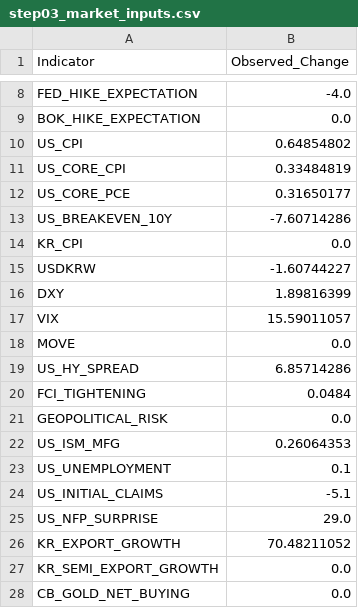
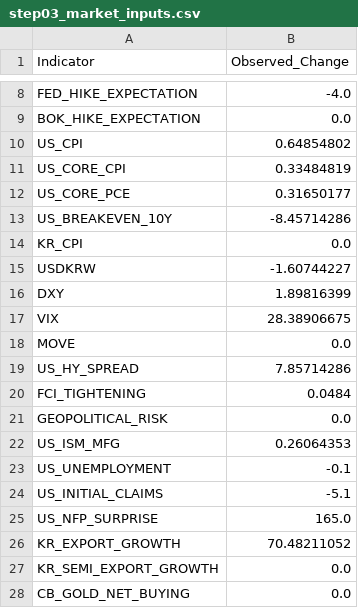
Before and after one commit to mia2628/portfolio_intelligence, a CSV file: data/step03_market_inputs.csv, drawn as a sheet; only a part is shown, gaps mark what is left out.

```diff
--- a/data/step03_market_inputs.csv
+++ b/data/step03_market_inputs.csv
@@ -12,3 +12,3 @@ US_CORE_CPI,0.33484819
 US_CORE_PCE,0.31650177
-US_BREAKEVEN_10Y,-7.60714286
+US_BREAKEVEN_10Y,-8.45714286
 KR_CPI,0.0
@@ -16,5 +16,5 @@ USDKRW,-1.60744227
 DXY,1.89816399
-VIX,15.59011057
+VIX,28.38906675
 MOVE,0.0
-US_HY_SPREAD,6.85714286
+US_HY_SPREAD,7.85714286
 FCI_TIGHTENING,0.0484
@@ -22,5 +22,5 @@ GEOPOLITICAL_RISK,0.0
 US_ISM_MFG,0.26064353
-US_UNEMPLOYMENT,0.1
+US_UNEMPLOYMENT,-0.1
 US_INITIAL_CLAIMS,-5.1
-US_NFP_SURPRISE,29.0
+US_NFP_SURPRISE,165.0
 KR_EXPORT_GROWTH,70.48211052
```
Also changed, not shown: data/historical/historical_data.csv, data/step03_market_inputs_actual.csv, 10 other files.
